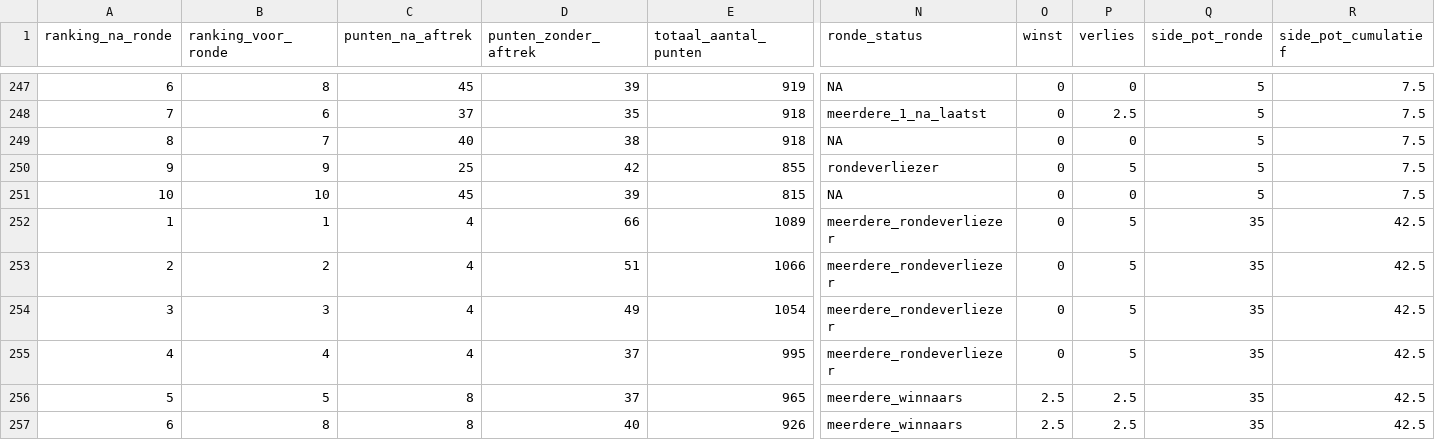
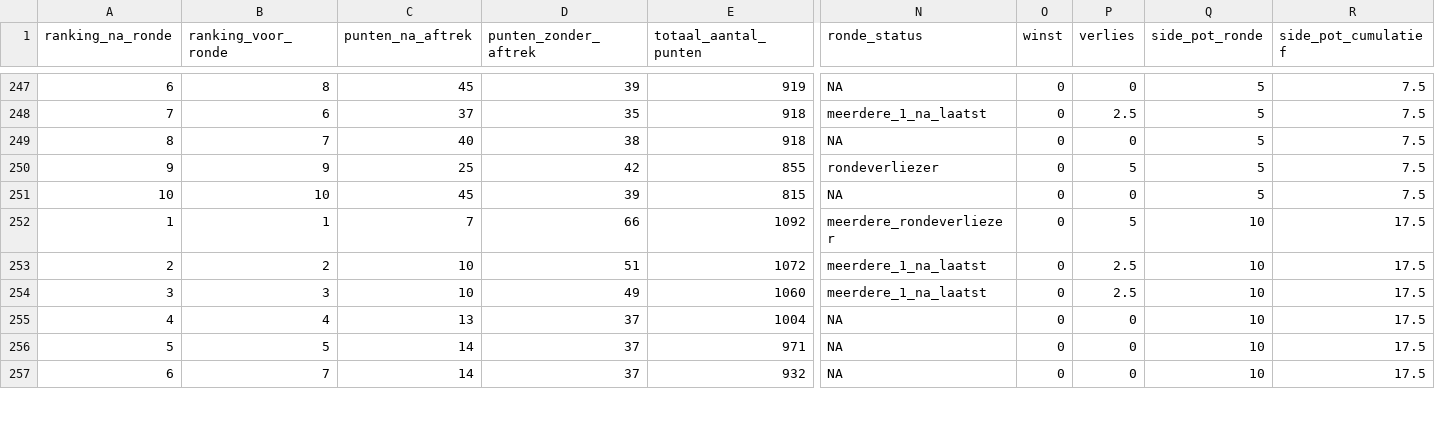
Before and after one commit to rubensan19/cvhj-scraper, a CSV file: data/alle_rondes.csv, drawn as a sheet; only a part is shown, gaps mark what is left out; the diff covers the shown part only; the diff names each change by its address in the sheet, - before the commit and + after, or states it on an @@ line.

```diff
--- a/data/alle_rondes.csv
+++ b/data/alle_rondes.csv
-C252 (punten_na_aftrek): 4
+C252 (punten_na_aftrek): 7
-E252 (totaal_aantal_punten): 1089
+E252 (totaal_aantal_punten): 1092
-Q252:Q257 (side_pot_ronde): 35
+Q252:Q257 (side_pot_ronde): 10
-R252:R257 (side_pot_cumulatief): 42.5
+R252:R257 (side_pot_cumulatief): 17.5
-C253:C254 (punten_na_aftrek): 4
+C253:C254 (punten_na_aftrek): 10
-E253 (totaal_aantal_punten): 1066
+E253 (totaal_aantal_punten): 1072
-N253:N254 (ronde_status): meerdere_rondeverliezer
+N253:N254 (ronde_status): meerdere_1_na_laatst
-P253:P254 (verlies): 5
+P253:P254 (verlies): 2.5
-E254 (totaal_aantal_punten): 1054
+E254 (totaal_aantal_punten): 1060
-C255 (punten_na_aftrek): 4
+C255 (punten_na_aftrek): 13
-E255 (totaal_aantal_punten): 995
+E255 (totaal_aantal_punten): 1004
-N255 (ronde_status): meerdere_rondeverliezer
+N255 (ronde_status): NA
-P255 (verlies): 5
+P255 (verlies): 0
-C256:C257 (punten_na_aftrek): 8
+C256:C257 (punten_na_aftrek): 14
-E256 (totaal_aantal_punten): 965
+E256 (totaal_aantal_punten): 971
-N256:N257 (ronde_status): meerdere_winnaars
+N256:N257 (ronde_status): NA
-O256:O257 (winst): 2.5
+O256:O257 (winst): 0
-P256:P257 (verlies): 2.5
+P256:P257 (verlies): 0
-B257 (ranking_voor_ronde): 8
+B257 (ranking_voor_ronde): 7
-D257 (punten_zonder_aftrek): 40
+D257 (punten_zonder_aftrek): 37
-E257 (totaal_aantal_punten): 926
+E257 (totaal_aantal_punten): 932
```
Also changed, not shown: 36 edited cells elsewhere in this file.
